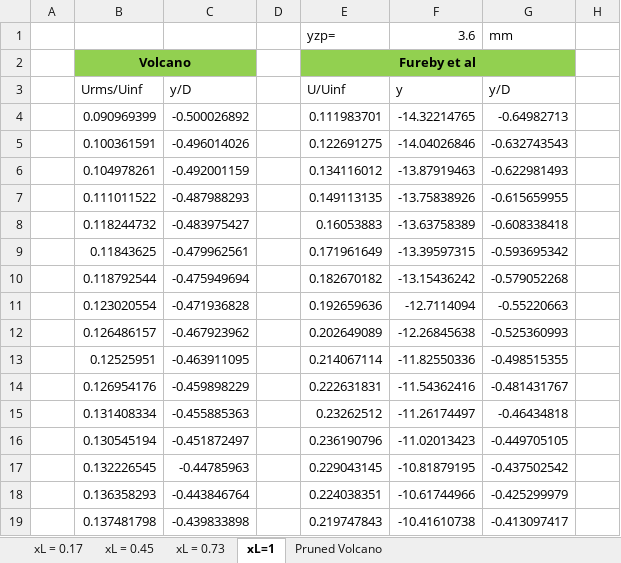
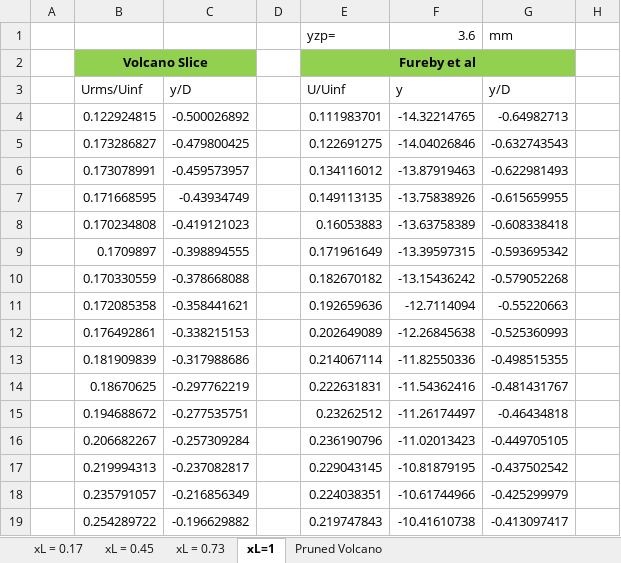
Before and after one commit to Bollerm01/CFDPostprocessingCodes, an Excel workbook: AVIATIONprocessing/SliceVelocityValidation/SSWT_SliceUrmsValidation_FigureData_calcs.xlsx, sheet xL=1, drawn as a sheet; only a part is shown; values as stored, in another font and other column widths than the file's, no borders; the diff covers the shown part only; the diff names each change by its address in the sheet, - before the commit and + after, or states it on an @@ line.

```diff
--- a/AVIATIONprocessing/SliceVelocityValidation/SSWT_SliceUrmsValidation_FigureData_calcs.xlsx (sheet xL=1)
+++ b/AVIATIONprocessing/SliceVelocityValidation/SSWT_SliceUrmsValidation_FigureData_calcs.xlsx (sheet xL=1)
-B2: Volcano
+B2: Volcano Slice
-B4: 0.090969399
+B4: 0.122924815
-B5: 0.100361591
+B5: 0.173286827
-C5: -0.496014026
+C5: -0.479800425
-B6: 0.104978261
+B6: 0.173078991
-C6: -0.492001159
+C6: -0.459573957
-B7: 0.111011522
+B7: 0.171668595
-C7: -0.487988293
+C7: -0.43934749
-B8: 0.118244732
+B8: 0.170234808
-C8: -0.483975427
+C8: -0.419121023
-B9: 0.11843625
+B9: 0.1709897
-C9: -0.479962561
+C9: -0.398894555
-B10: 0.118792544
+B10: 0.170330559
-C10: -0.475949694
+C10: -0.378668088
-B11: 0.123020554
+B11: 0.172085358
-C11: -0.471936828
+C11: -0.358441621
-B12: 0.126486157
+B12: 0.176492861
-C12: -0.467923962
+C12: -0.338215153
-B13: 0.12525951
+B13: 0.181909839
-C13: -0.463911095
+C13: -0.317988686
-B14: 0.126954176
+B14: 0.18670625
-C14: -0.459898229
+C14: -0.297762219
-B15: 0.131408334
+B15: 0.194688672
-C15: -0.455885363
+C15: -0.277535751
-B16: 0.130545194
+B16: 0.206682267
-C16: -0.451872497
+C16: -0.257309284
-B17: 0.132226545
+B17: 0.219994313
-C17: -0.44785963
+C17: -0.237082817
-B18: 0.136358293
+B18: 0.235791057
-C18: -0.443846764
+C18: -0.216856349
-B19: 0.137481798
+B19: 0.254289722
-C19: -0.439833898
+C19: -0.196629882
```
Also changed, not shown: 968 edited cells elsewhere in this sheet, sheet Pruned Volcano, sheet xL = 0.17, sheet xL = 0.45, sheet xL = 0.73, 1 other file.
